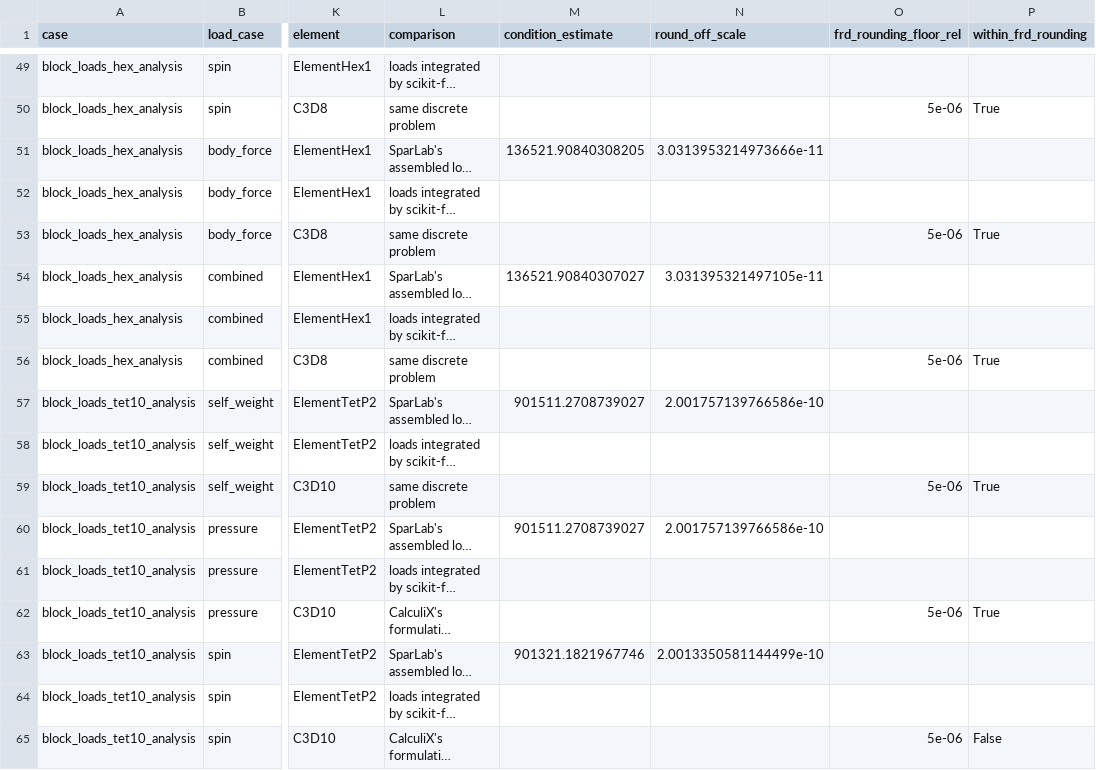
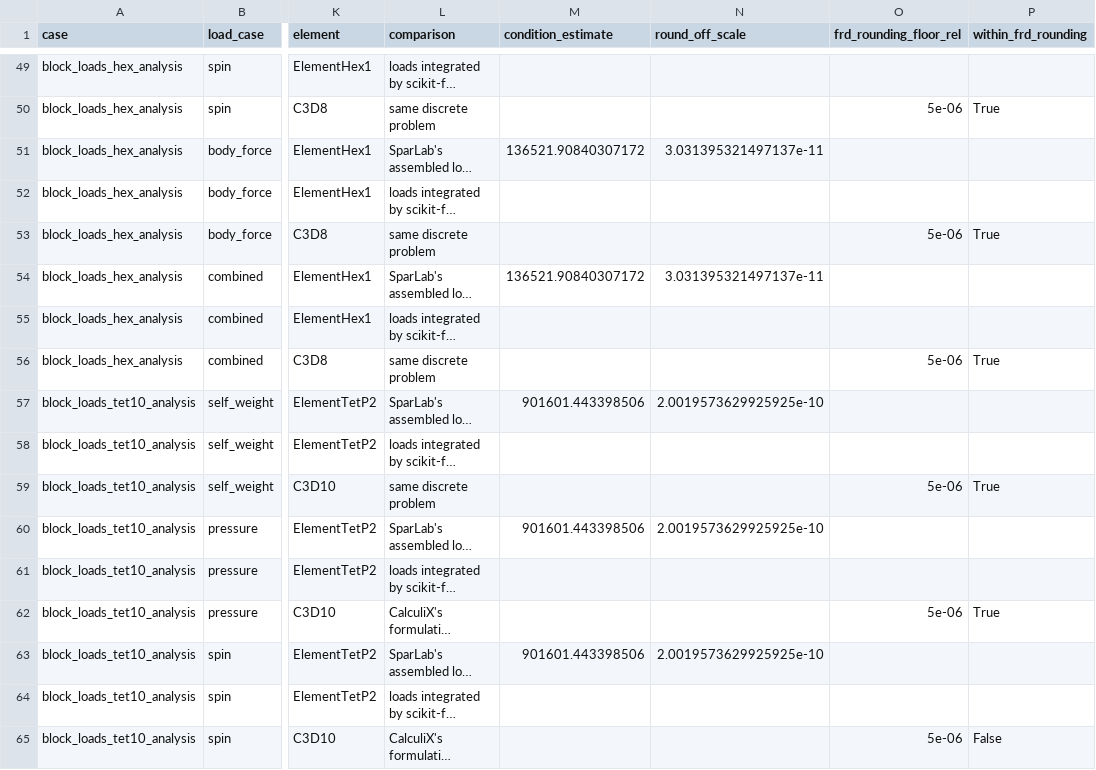
Before and after one commit to Nathan-W123/SparLab, a CSV file: docs/results/cross_validation.csv, drawn as a sheet; only a part is shown, gaps mark what is left out; long unchanged cells end in …; the diff covers the shown part only; the diff names each change by its address in the sheet, - before the commit and + after, or states it on an @@ line.

```diff
--- a/docs/results/cross_validation.csv
+++ b/docs/results/cross_validation.csv
-M51 (condition_estimate): 136521.90840308205
+M51 (condition_estimate): 136521.90840307172
-N51 (round_off_scale): 3.0313953214973666e-11
+N51 (round_off_scale): 3.031395321497137e-11
-M54 (condition_estimate): 136521.90840307027
+M54 (condition_estimate): 136521.90840307172
-N54 (round_off_scale): 3.031395321497105e-11
+N54 (round_off_scale): 3.031395321497137e-11
-M57 (condition_estimate): 901511.2708739027
+M57 (condition_estimate): 901601.443398506
-N57 (round_off_scale): 2.001757139766586e-10
+N57 (round_off_scale): 2.0019573629925925e-10
-M60 (condition_estimate): 901511.2708739027
+M60 (condition_estimate): 901601.443398506
-N60 (round_off_scale): 2.001757139766586e-10
+N60 (round_off_scale): 2.0019573629925925e-10
-M63 (condition_estimate): 901321.1821967746
+M63 (condition_estimate): 901601.443398506
-N63 (round_off_scale): 2.0013350581144499e-10
+N63 (round_off_scale): 2.0019573629925925e-10
```
Also changed, not shown: 70 edited cells elsewhere in this file.
